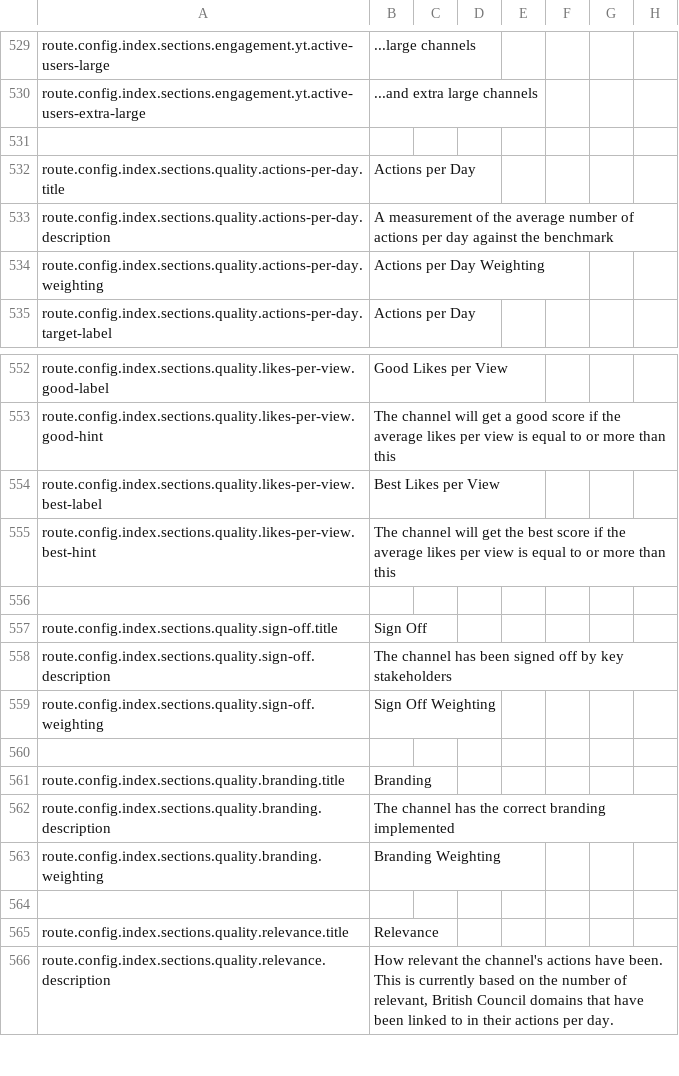
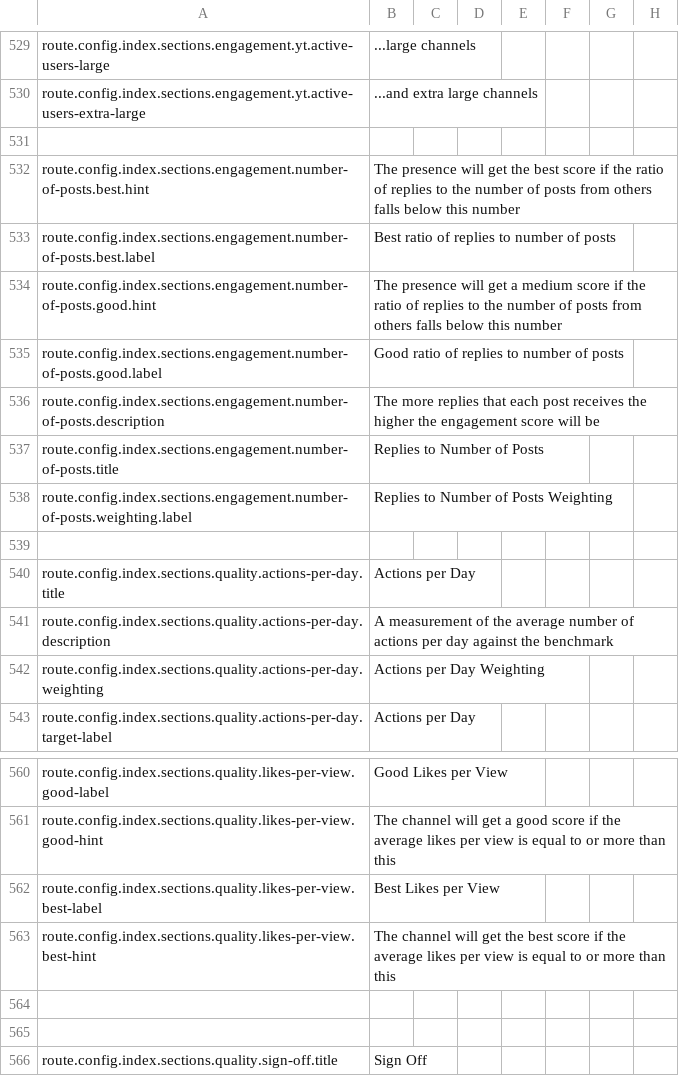
Before and after one commit to outlandishideas/social-monitor, a CSV file: languages/lang.en.csv, drawn as a sheet; only a part is shown, gaps mark what is left out; the shorter side is filled out with more unchanged rows; the diff names each change by its address in the sheet, - before the commit and + after, or states it on an @@ line.

Commit message:
Fix some missing translations

```diff
--- a/languages/lang.en.csv
+++ b/languages/lang.en.csv
+row 532: route.config.index.sections.engagement.number-of-posts.best.hint | The presence will get the best score if the ratio of replies to the number of posts from others falls below this number
+row 533: route.config.index.sections.engagement.number-of-posts.best.label | Best ratio of replies to number of posts
+row 534: route.config.index.sections.engagement.number-of-posts.good.hint | The presence will get a medium score if the ratio of replies to the number of posts from others falls below this number
+row 535: route.config.index.sections.engagement.number-of-posts.good.label | Good ratio of replies to number of posts
+row 536: route.config.index.sections.engagement.number-of-posts.description | The more replies that each post receives the higher the engagement score will be
+row 537: route.config.index.sections.engagement.number-of-posts.title | Replies to Number of Posts
+row 538: route.config.index.sections.engagement.number-of-posts.weighting.label | Replies to Number of Posts Weighting
+row 539: (empty)
+row 564: (empty)
```
Also changed, not shown: languages/lang.de.csv, 1 other file.
